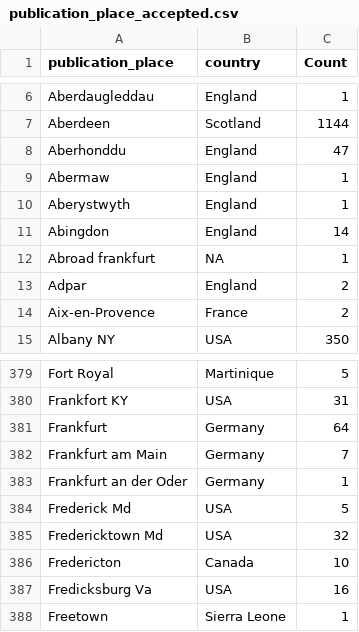
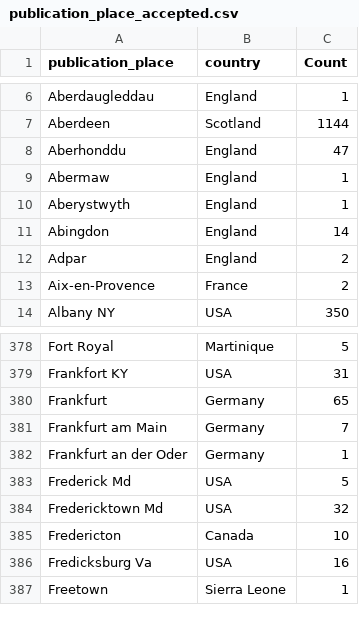
Before and after one commit to COMHIS/estc, a CSV file: inst/examples/output.tables/publication_place_accepted.csv, drawn as a sheet; only a part is shown, gaps mark what is left out.

```diff
--- a/inst/examples/output.tables/publication_place_accepted.csv
+++ b/inst/examples/output.tables/publication_place_accepted.csv
@@ -11,3 +11,2 @@ Aberystwyth	England	     1
 Abingdon	England	    14
-Abroad frankfurt	NA	     1
 Adpar	England	     2
@@ -380,3 +379,3 @@ Fort Royal	Martinique	     5
 Frankfort KY	USA	    31
-Frankfurt	Germany	    64
+Frankfurt	Germany	    65
 Frankfurt am Main	Germany	     7
```
Also changed, not shown: inst/examples/output.tables/absentgeocoordinates.csv, inst/examples/output.tables/country_accepted.csv, 30 other files.
